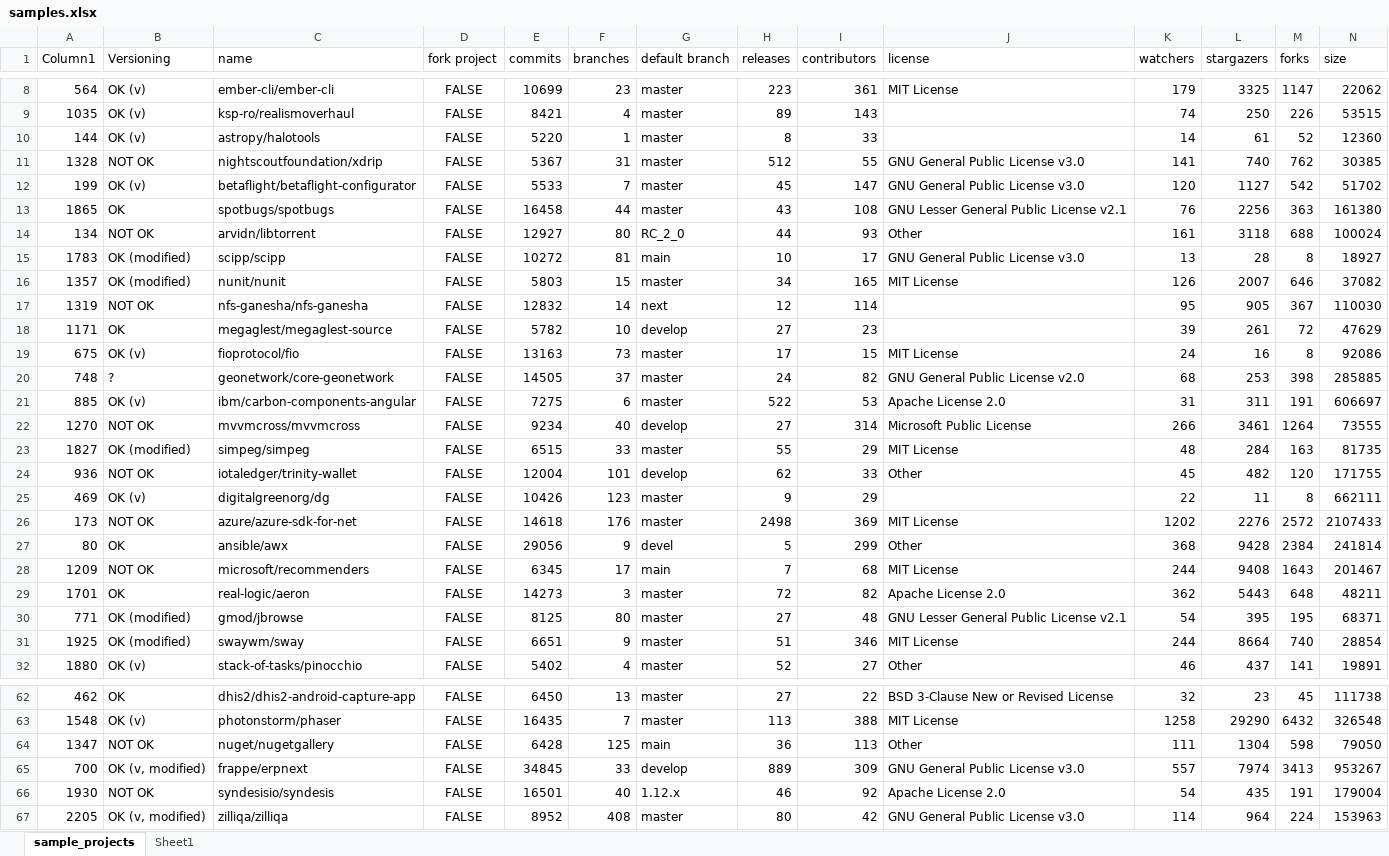
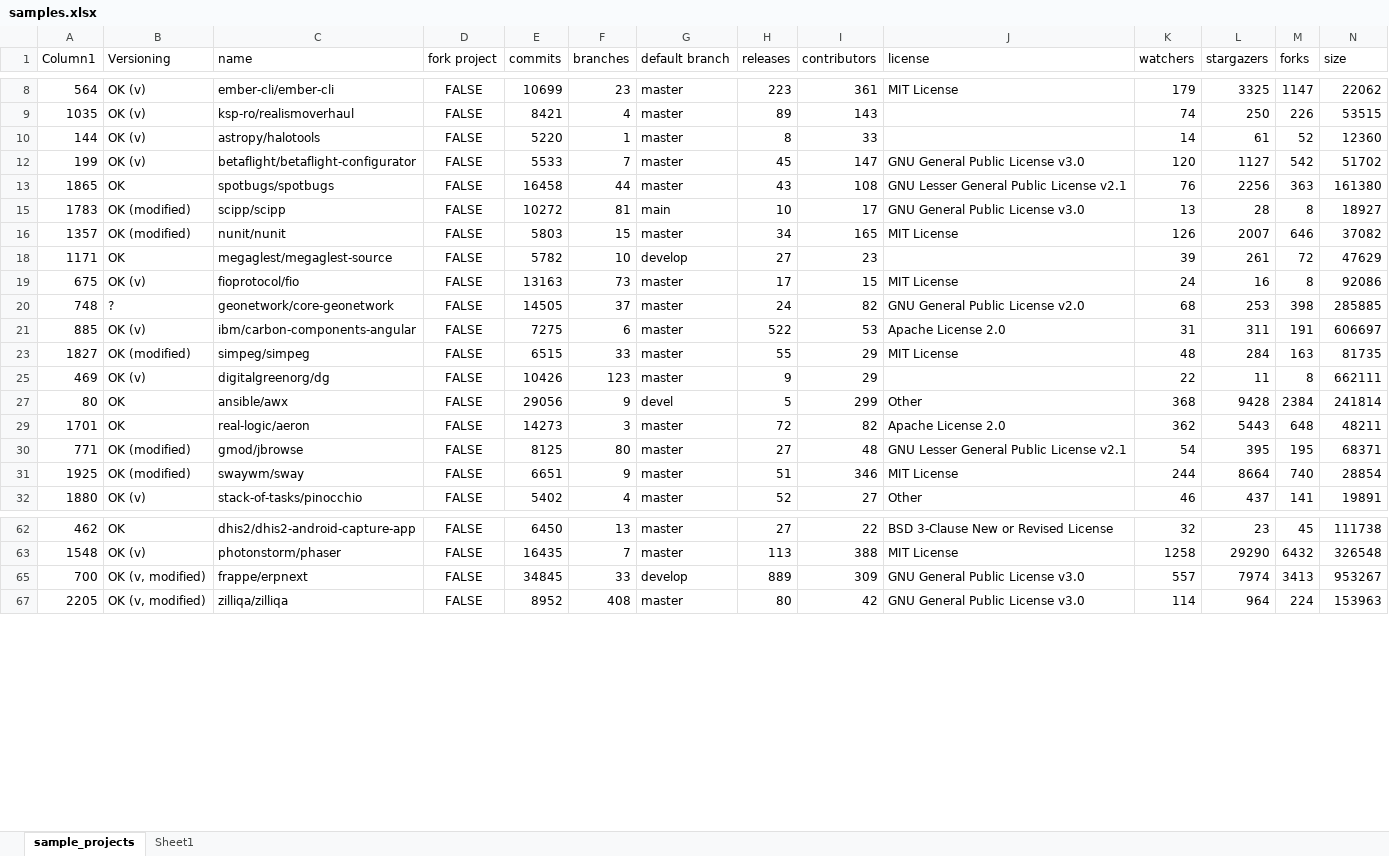
Before and after one commit to csepanyij/master-thesis, an Excel workbook: notebooks/sampling/samples.xlsx, sheet sample_projects, drawn as a sheet; only a part is shown, gaps mark what is left out; values as stored, in another font and other column widths than the file's, no borders; table styles not drawn; rows hold the shown columns only; the diff covers the shown part only; the diff names each change by its address in the sheet, - before the commit and + after, or states it on an @@ line.

```diff
--- a/notebooks/sampling/samples.xlsx (sheet sample_projects)
+++ b/notebooks/sampling/samples.xlsx (sheet sample_projects)
@@ row 11 hidden: 1328 | NOT OK | nightscoutfoundation/xdrip | FALSE | 5367 | 31 | master | 512 | 55 | GNU General Public License v3.0 | 141 | 740 | 762 | 30385 @@
@@ row 14 hidden: 134 | NOT OK | arvidn/libtorrent | FALSE | 12927 | 80 | RC_2_0 | 44 | 93 | Other | 161 | 3118 | 688 | 100024 @@
@@ row 17 hidden: 1319 | NOT OK | nfs-ganesha/nfs-ganesha | FALSE | 12832 | 14 | next | 12 | 114 |  | 95 | 905 | 367 | 110030 @@
@@ row 22 hidden: 1270 | NOT OK | mvvmcross/mvvmcross | FALSE | 9234 | 40 | develop | 27 | 314 | Microsoft Public License | 266 | 3461 | 1264 | 73555 @@
@@ row 24 hidden: 936 | NOT OK | iotaledger/trinity-wallet | FALSE | 12004 | 101 | develop | 62 | 33 | Other | 45 | 482 | 120 | 171755 @@
@@ row 26 hidden: 173 | NOT OK | azure/azure-sdk-for-net | FALSE | 14618 | 176 | master | 2498 | 369 | MIT License | 1202 | 2276 | 2572 | 2107433 @@
@@ row 28 hidden: 1209 | NOT OK | microsoft/recommenders | FALSE | 6345 | 17 | main | 7 | 68 | MIT License | 244 | 9408 | 1643 | 201467 @@
@@ row 64 hidden: 1347 | NOT OK | nuget/nugetgallery | FALSE | 6428 | 125 | main | 36 | 113 | Other | 111 | 1304 | 598 | 79050 @@
@@ row 66 hidden: 1930 | NOT OK | syndesisio/syndesis | FALSE | 16501 | 40 | 1.12.x | 46 | 92 | Apache License 2.0 | 54 | 435 | 191 | 179004 @@
```
Also changed, not shown: 17 hidden or unhidden rows elsewhere in this sheet, 7 other files.
